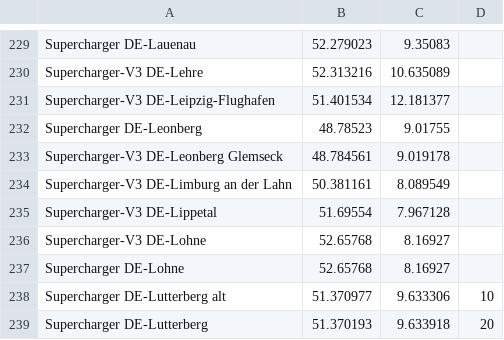
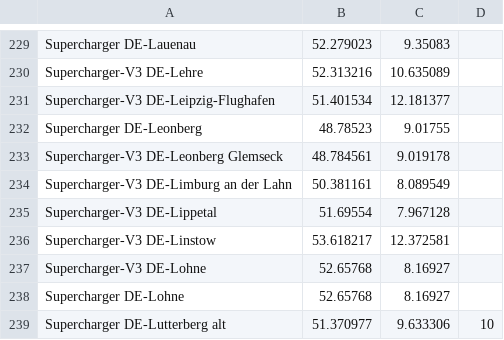
Before and after one commit to bassmaster187/TeslaLogger, a CSV file: TeslaLogger/bin/geofence.csv, drawn as a sheet; only a part is shown, gaps mark what is left out; the shorter side is filled out with more unchanged rows; the diff names each change by its address in the sheet, - before the commit and + after, or states it on an @@ line.

Commit message:
+ SuC DE Linstow

```diff
--- a/TeslaLogger/bin/geofence.csv
+++ b/TeslaLogger/bin/geofence.csv
+row 236: Supercharger-V3 DE-Linstow | 53.618217 | 12.372581
```
